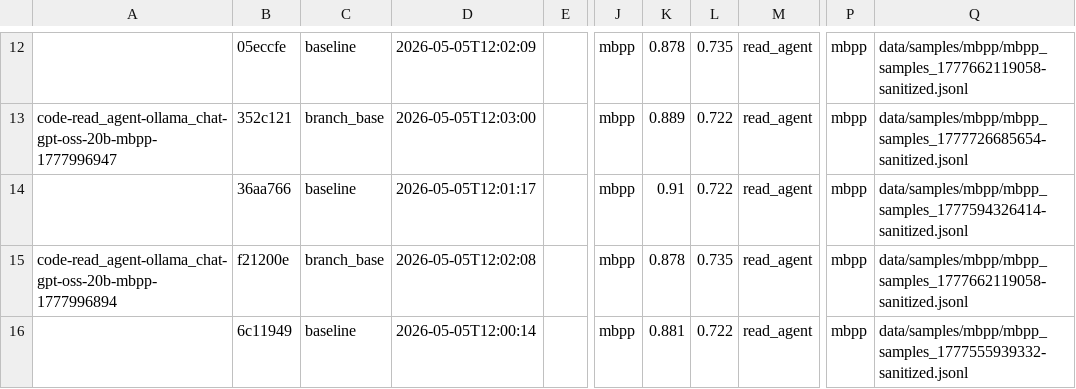
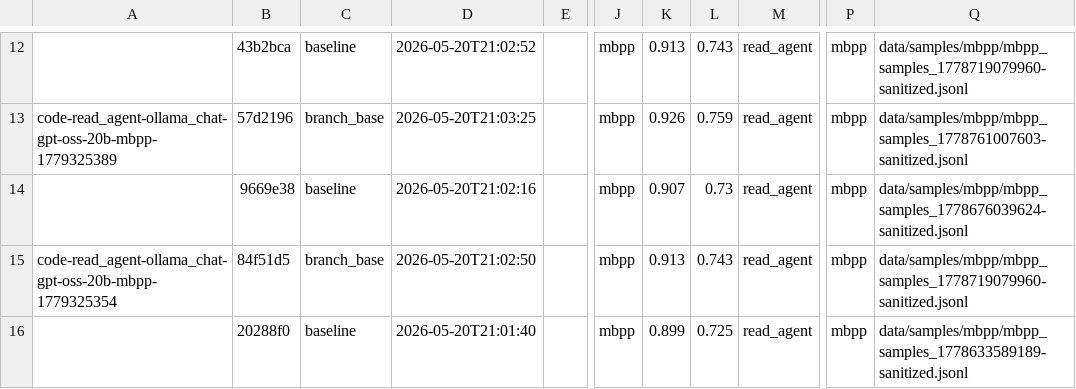
Before and after one commit to NU-Academics/read-mas, a CSV file: benchmark_runs/read_agent_code_benchmark_mbpp_ollama.csv, drawn as a sheet; only a part is shown, gaps mark what is left out; the diff covers the shown part only; the diff names each change by its address in the sheet, - before the commit and + after, or states it on an @@ line.

Commit message:
Exported the final read_agent Ollama MBPP experiments to csv.

```diff
--- a/benchmark_runs/read_agent_code_benchmark_mbpp_ollama.csv
+++ b/benchmark_runs/read_agent_code_benchmark_mbpp_ollama.csv
-B12: 05eccfe
+B12: 43b2bca
-D12: 2026-05-05T12:02:09
+D12: 2026-05-20T21:02:52
-K12: 0.878
+K12: 0.913
-L12: 0.735
+L12: 0.743
-Q12: data/samples/mbpp/mbpp_samples_1777662119058-sanitized.jsonl
+Q12: data/samples/mbpp/mbpp_samples_1778719079960-sanitized.jsonl
-A13: code-read_agent-ollama_chat-gpt-oss-20b-mbpp-1777996947
+A13: code-read_agent-ollama_chat-gpt-oss-20b-mbpp-1779325389
-B13: 352c121
+B13: 57d2196
-D13: 2026-05-05T12:03:00
+D13: 2026-05-20T21:03:25
-K13: 0.889
+K13: 0.926
-L13: 0.722
+L13: 0.759
-Q13: data/samples/mbpp/mbpp_samples_1777726685654-sanitized.jsonl
+Q13: data/samples/mbpp/mbpp_samples_1778761007603-sanitized.jsonl
-B14: 36aa766
+B14: 9669e38
-D14: 2026-05-05T12:01:17
+D14: 2026-05-20T21:02:16
-K14: 0.91
+K14: 0.907
-L14: 0.722
+L14: 0.73
-Q14: data/samples/mbpp/mbpp_samples_1777594326414-sanitized.jsonl
+Q14: data/samples/mbpp/mbpp_samples_1778676039624-sanitized.jsonl
-A15: code-read_agent-ollama_chat-gpt-oss-20b-mbpp-1777996894
+A15: code-read_agent-ollama_chat-gpt-oss-20b-mbpp-1779325354
-B15: f21200e
+B15: 84f51d5
-D15: 2026-05-05T12:02:08
+D15: 2026-05-20T21:02:50
-K15: 0.878
+K15: 0.913
-L15: 0.735
+L15: 0.743
-Q15: data/samples/mbpp/mbpp_samples_1777662119058-sanitized.jsonl
+Q15: data/samples/mbpp/mbpp_samples_1778719079960-sanitized.jsonl
-B16: 6c11949
+B16: 20288f0
-D16: 2026-05-05T12:00:14
+D16: 2026-05-20T21:01:40
-K16: 0.881
+K16: 0.899
-L16: 0.722
+L16: 0.725
-Q16: data/samples/mbpp/mbpp_samples_1777555939332-sanitized.jsonl
+Q16: data/samples/mbpp/mbpp_samples_1778633589189-sanitized.jsonl
```
Also changed, not shown: 81 edited cells elsewhere in this file.
